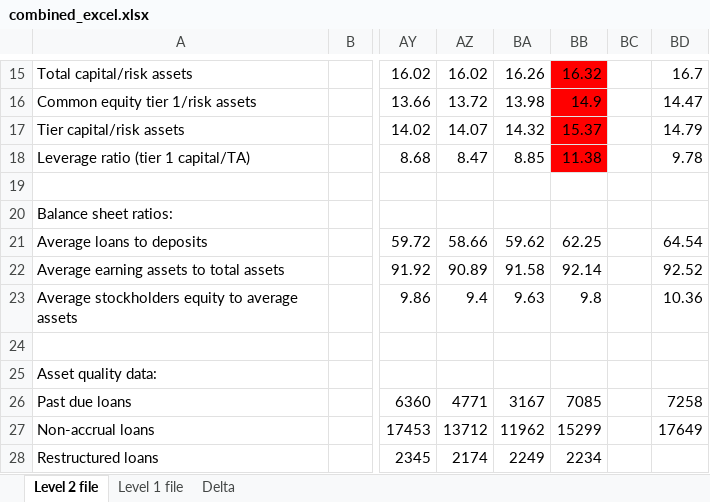
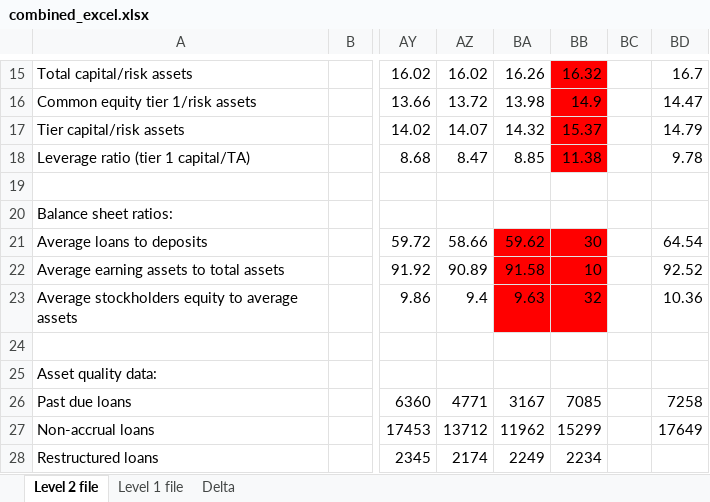
Before and after one commit to Praveen2135/Delta, an Excel workbook: combined_excel.xlsx, sheet Level 2 file, drawn as a sheet; only a part is shown, gaps mark what is left out; values as stored, in another font and other column widths than the file's, no borders; the diff names each change by its address in the sheet, - before the commit and + after, or states it on an @@ line.

```diff
--- a/combined_excel.xlsx (sheet Level 2 file)
+++ b/combined_excel.xlsx (sheet Level 2 file)
-BA21:BB23 fill: none
+BA21:BB23 fill: #FF0000
-BB21: 62.25
+BB21: 30
-BB22: 92.14
+BB22: 10
-BB23: 9.8
+BB23: 32
```
Also changed, not shown: sheet Level 1 file, sheet Delta, 1 other file.
